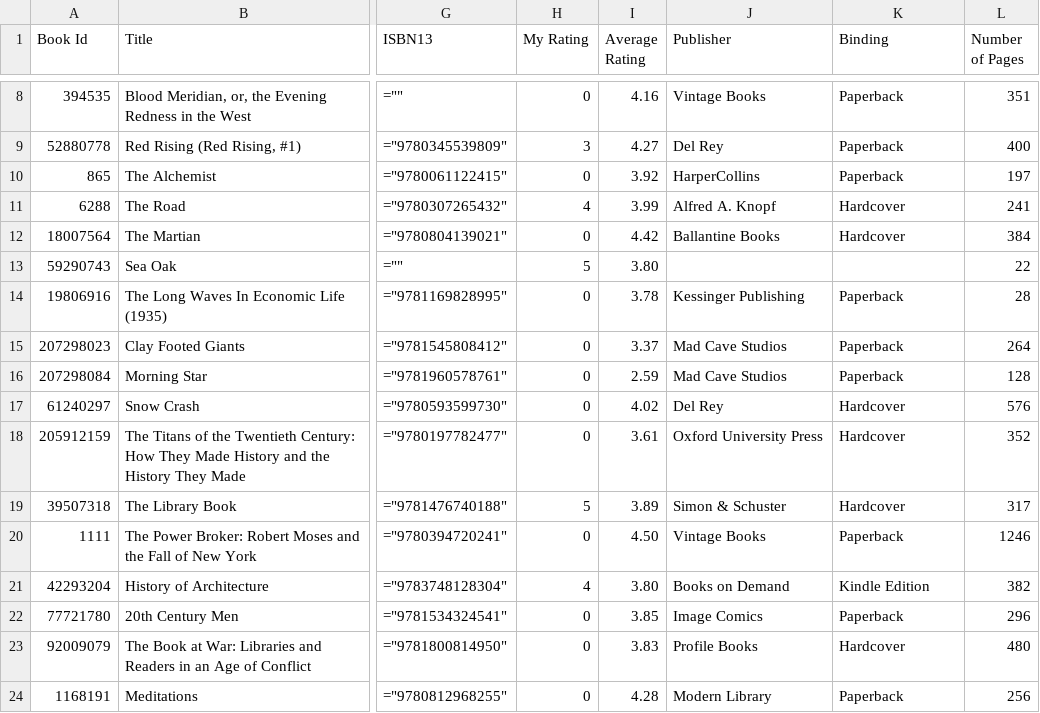
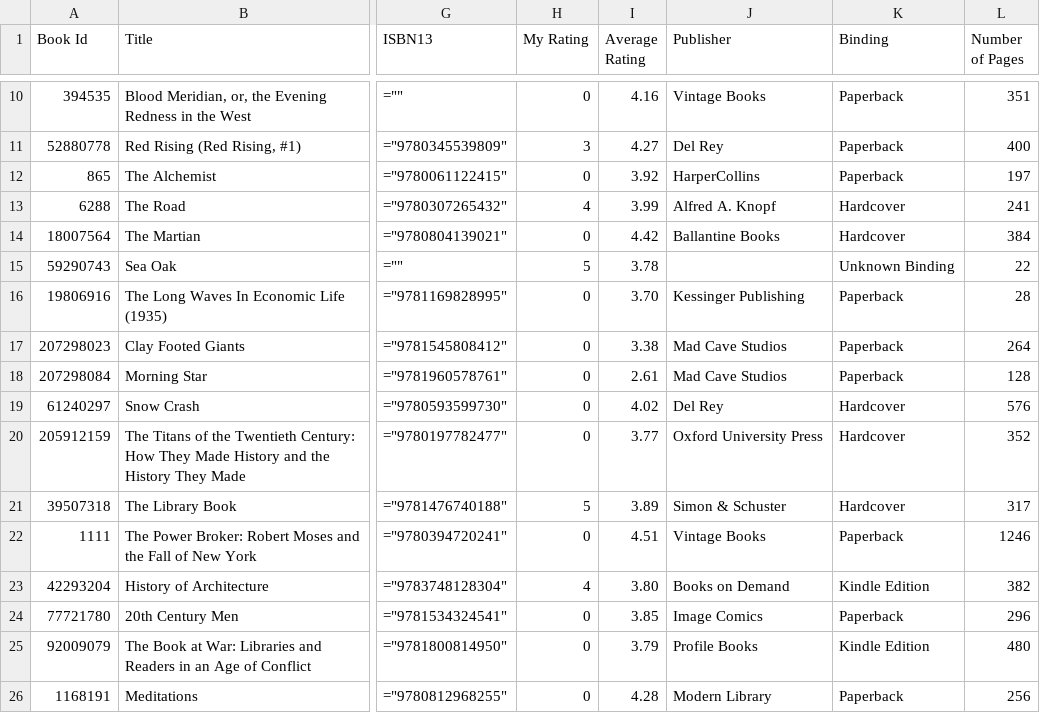
Before and after one commit to jacob-armiger/react-portfolio-site, a CSV file: scripts/books.csv, drawn as a sheet; only a part is shown, gaps mark what is left out; addresses are those after the commit; the diff covers the shown part only; the diff names each change by its address in the sheet, - before the commit and + after, or states it on an @@ line.

```diff
--- a/scripts/books.csv
+++ b/scripts/books.csv
-I15 (Average Rating): 3.80
+I15 (Average Rating): 3.78
-K15 (Binding): (empty)
+K15 (Binding): Unknown Binding
-I16 (Average Rating): 3.78
+I16 (Average Rating): 3.70
-I17 (Average Rating): 3.37
+I17 (Average Rating): 3.38
-I18 (Average Rating): 2.59
+I18 (Average Rating): 2.61
-I20 (Average Rating): 3.61
+I20 (Average Rating): 3.77
-I22 (Average Rating): 4.50
+I22 (Average Rating): 4.51
-I25 (Average Rating): 3.83
+I25 (Average Rating): 3.79
-K25 (Binding): Hardcover
+K25 (Binding): Kindle Edition
```
Also changed, not shown: 2 added rows and 42 edited cells elsewhere in this file, 12 other files.
